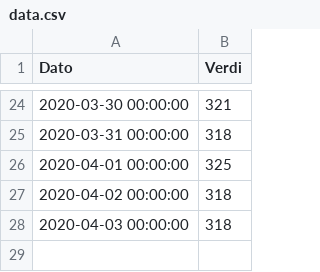
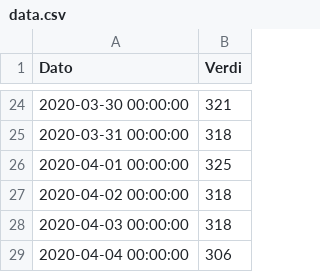
Before and after one commit to GregoireJan/CoronaHeroku, a CSV file: Data/data.csv, drawn as a sheet; only a part is shown, gaps mark what is left out.

```diff
--- a/Data/data.csv
+++ b/Data/data.csv
@@ -28 +28,2 @@
 2020-04-03 00:00:00,318
+2020-04-04 00:00:00,306
```
Also changed, not shown: 1 other file.
